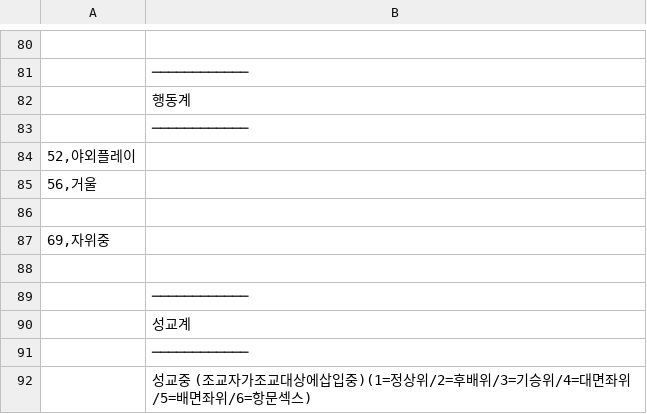
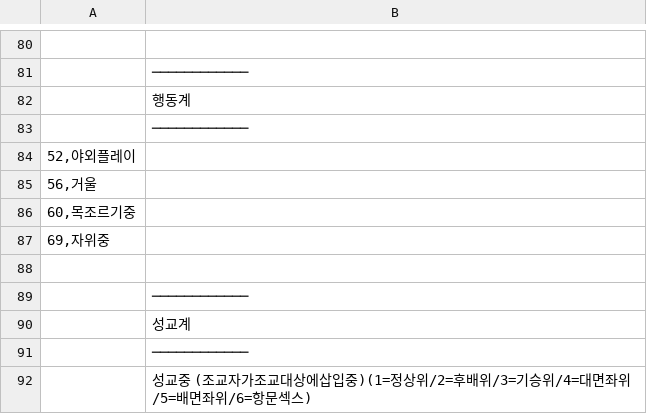
Before and after one commit to MilkShake252/EraTHRevKR, a CSV file: EratohoReverse Kor/CSV/Tequip.csv, drawn as a sheet; only a part is shown, gaps mark what is left out.

```diff
--- a/EratohoReverse Kor/CSV/Tequip.csv
+++ b/EratohoReverse Kor/CSV/Tequip.csv
@@ -85,3 +85,3 @@
 56,거울
-
+60,목조르기중
 69,자위중
```
Also changed, not shown: EratohoReverse Kor/CSV/Item.csv, EratohoReverse Kor/CSV/Str.csv, 11 other files.
